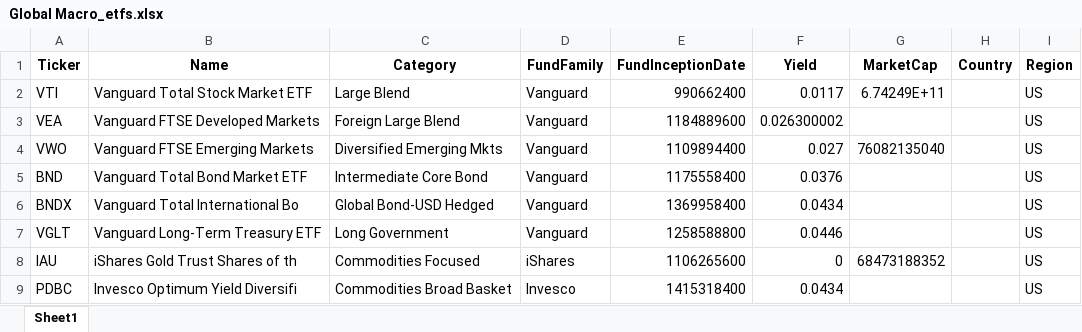
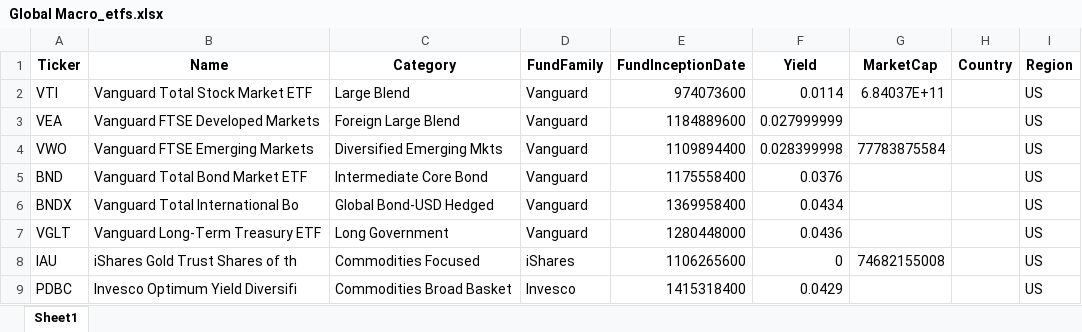
Before and after one commit to zephyr-analytics/Global-Dashboard-and-Portfolio-Tracking, an Excel workbook: Artifacts/Global Macro_etfs.xlsx, sheet Sheet1, drawn as a sheet; values as stored, in another font and other column widths than the file's, no borders; the diff names each change by its address in the sheet, - before the commit and + after, or states it on an @@ line.

```diff
--- a/Artifacts/Global Macro_etfs.xlsx (sheet Sheet1)
+++ b/Artifacts/Global Macro_etfs.xlsx (sheet Sheet1)
-E2 (FundInceptionDate): 990662400
+E2 (FundInceptionDate): 974073600
-F2 (Yield): 0.0117
+F2 (Yield): 0.0114
-G2 (MarketCap): 6.74249E+11
+G2 (MarketCap): 6.84037E+11
-F3 (Yield): 0.026300002
+F3 (Yield): 0.027999999
-F4 (Yield): 0.027
+F4 (Yield): 0.028399998
-G4 (MarketCap): 76082135040
+G4 (MarketCap): 77783875584
-E7 (FundInceptionDate): 1258588800
+E7 (FundInceptionDate): 1280448000
-F7 (Yield): 0.0446
+F7 (Yield): 0.0436
-G8 (MarketCap): 68473188352
+G8 (MarketCap): 74682155008
-F9 (Yield): 0.0434
+F9 (Yield): 0.0429
```
Also changed, not shown: Artifacts/World Large Stocks_stocks.xlsx, Artifacts/World Mid Stocks_stocks.xlsx, 19 other files.
